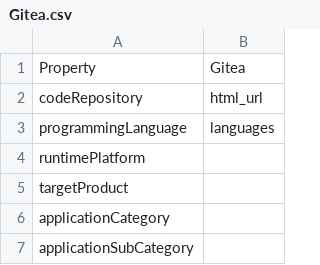
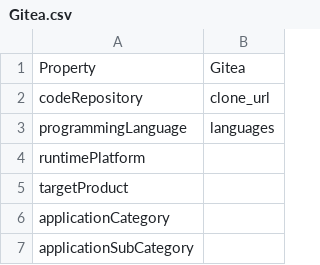
Before and after one commit to SoftwareHeritage/swh-indexer, a CSV file: swh/indexer/data/Gitea.csv, drawn as a sheet; only a part is shown.

Commit message:
github and gitea: Use html_url as @id and clone_url as codeRepository
They are closer semantics as 'html_url' is the main page of the repository,
so it is the best to identify it; and 'clone_url' is the URL that should
be given to 'git clone', as documented by https://schema.org/codeRepository

Additionally, that property was missing so far; but a future commit will
need to use it to identify fork relationships (node ids are required to
representation relationships between documents as we cannot use blank
nodes for that)

```diff
--- a/swh/indexer/data/Gitea.csv
+++ b/swh/indexer/data/Gitea.csv
@@ -1,3 +1,3 @@
 Property,Gitea
-codeRepository,html_url
+codeRepository,clone_url
 programmingLanguage,languages
```
Also changed, not shown: 7 other files.
